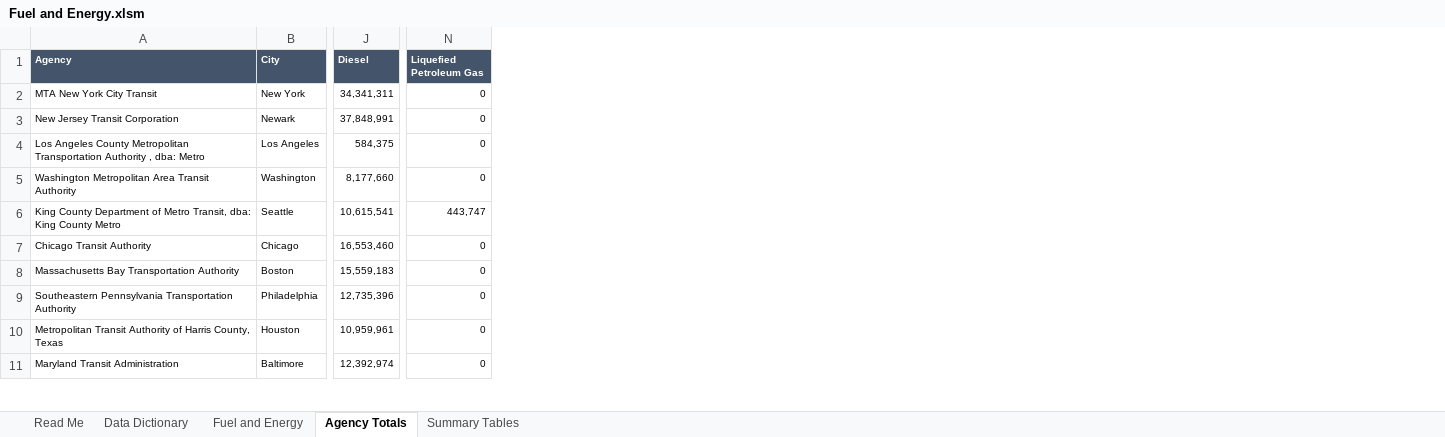
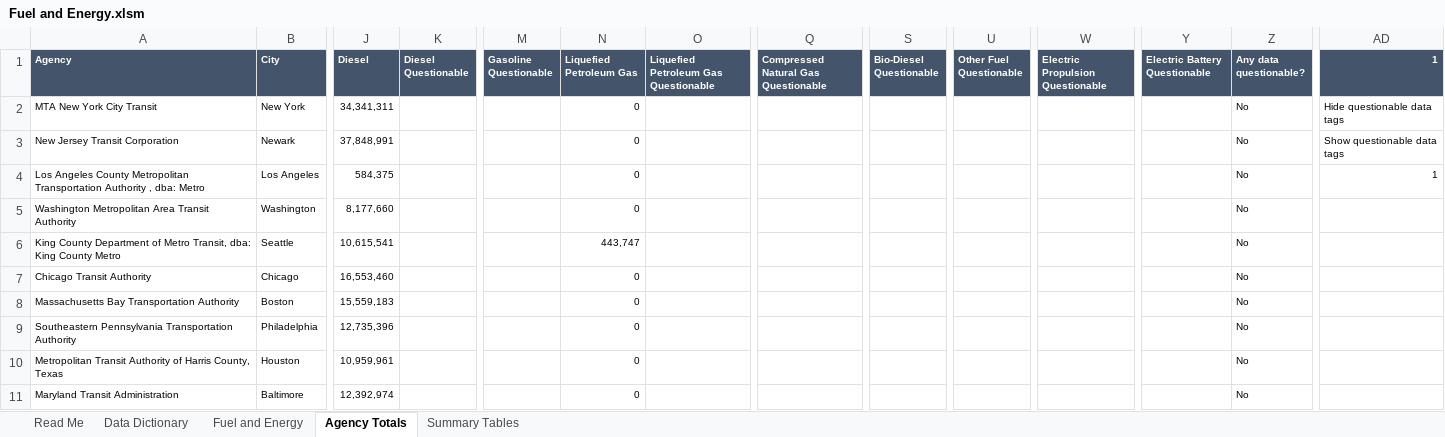
Before and after one commit to rubinasingh/2019-ntd-energy, an Excel workbook: Data/Fuel and Energy.xlsm, sheet Agency Totals, drawn as a sheet; only a part is shown, gaps mark what is left out; values as stored, in another font and other column widths than the file's, no borders; charts and pictures and conditional formats not drawn; ↵ is a line break in a cell; the diff names each change by its address in the sheet, - before the commit and + after, or states it on an @@ line.

```diff
--- a/Data/Fuel and Energy.xlsm (sheet Agency Totals)
+++ b/Data/Fuel and Energy.xlsm (sheet Agency Totals)
@@ column K (Diesel Questionable) unhidden, empty @@
@@ column M (Gasoline Questionable) unhidden, empty @@
@@ column O unhidden, row 1: Liquefied Petroleum Gas Questionable @@
@@ column Q unhidden, row 1: Compressed Natural Gas Questionable @@
@@ column S (Bio-Diesel Questionable) unhidden, empty @@
@@ column U (Other Fuel Questionable) unhidden, empty @@
@@ column W (Electric Propulsion Questionable) unhidden, empty @@
@@ column Y (Electric Battery Questionable) unhidden, empty @@
@@ column Z (Any data questionable?) unhidden, rows 2-11: all No @@
@@ column AD (1) unhidden, rows 2-4: Hide questionable data tags | Show questionable data tags | 1 @@
-N1: Liquefied ↵ Petroleum Gas
+N1: Liquefied Petroleum Gas
```
Also changed, not shown: charts or pictures, 5 other files.
